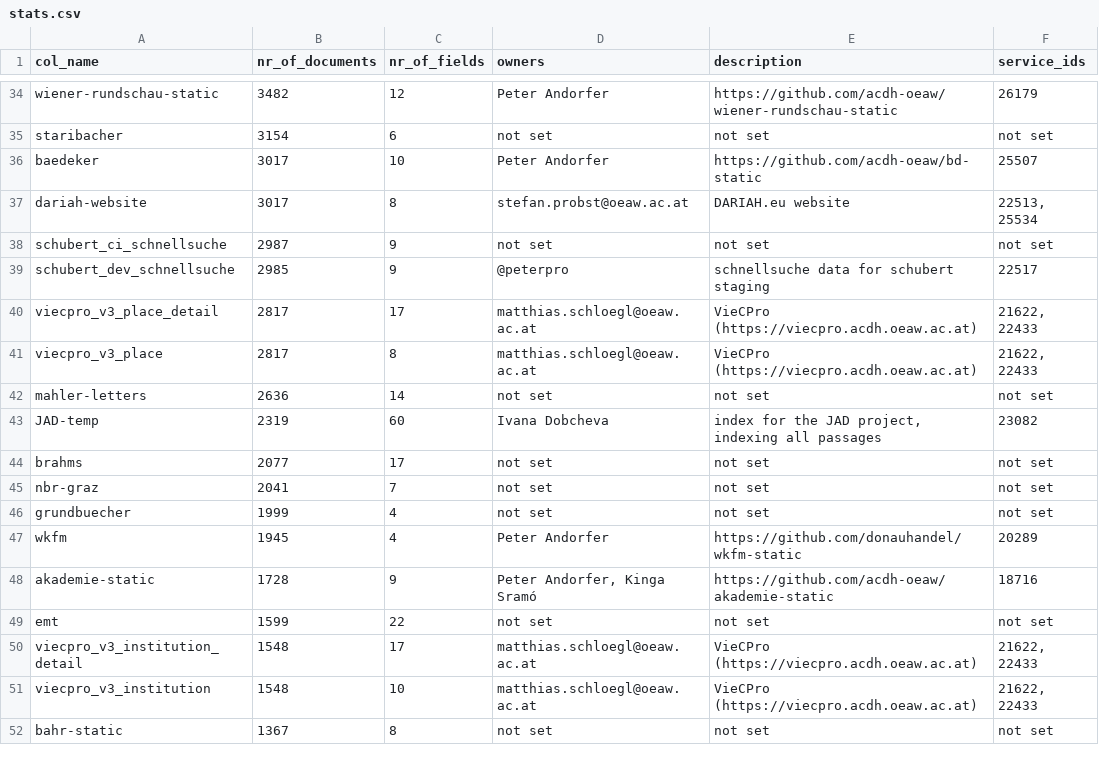
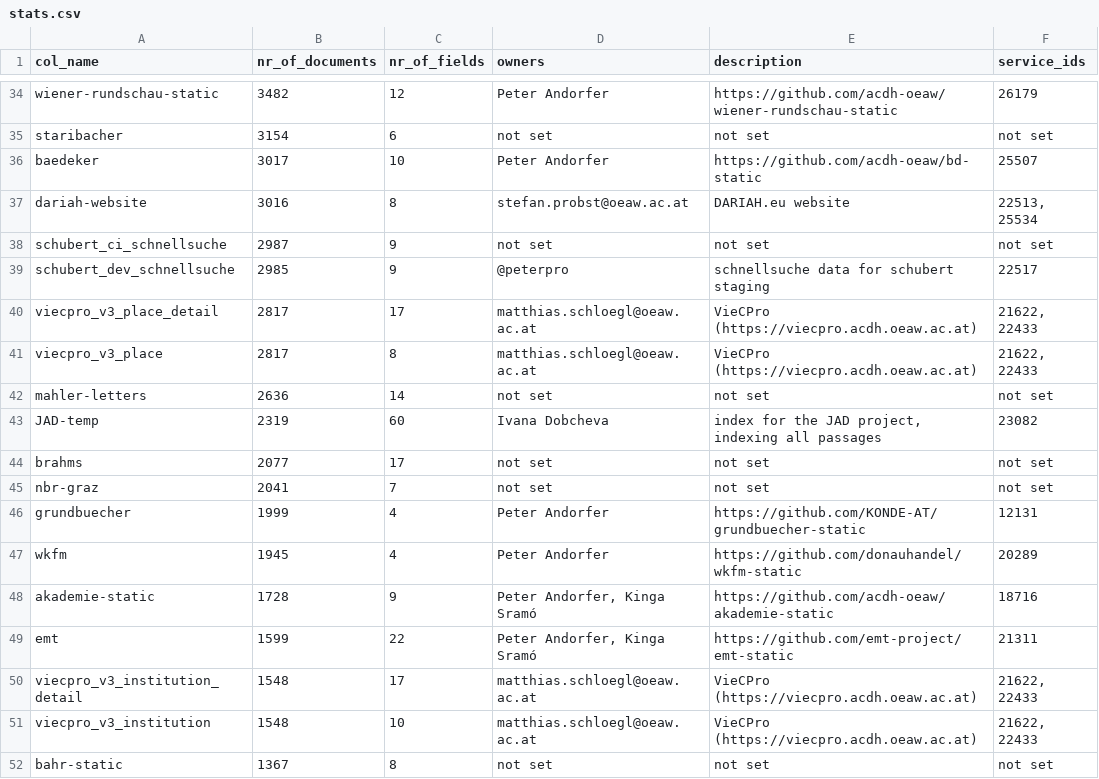
Before and after one commit to acdh-oeaw/typesense-stats, a CSV file: stats.csv, drawn as a sheet; only a part is shown, gaps mark what is left out.

Commit message:
feat: data updates

```diff
--- a/stats.csv
+++ b/stats.csv
@@ -36,3 +36,3 @@ staribacher,3154,6,not set,not set,not set
 baedeker,3017,10,Peter Andorfer,https://github.com/acdh-oeaw/bd-static,25507
-dariah-website,3017,8,stefan.probst@oeaw.ac.at,DARIAH.eu website,"22513, 25534"
+dariah-website,3016,8,stefan.probst@oeaw.ac.at,DARIAH.eu website,"22513, 25534"
 schubert_ci_schnellsuche,2987,9,not set,not set,not set
@@ -45,6 +45,6 @@ brahms,2077,17,not set,not set,not set
 nbr-graz,2041,7,not set,not set,not set
-grundbuecher,1999,4,not set,not set,not set
+grundbuecher,1999,4,Peter Andorfer,https://github.com/KONDE-AT/grundbuecher-static,12131
 wkfm,1945,4,Peter Andorfer,https://github.com/donauhandel/wkfm-static,20289
 akademie-static,1728,9,"Peter Andorfer, Kinga Sramó",https://github.com/acdh-oeaw/akademie-static,18716
-emt,1599,22,not set,not set,not set
+emt,1599,22,"Peter Andorfer, Kinga Sramó",https://github.com/emt-project/emt-static,21311
 viecpro_v3_institution_detail,1548,17,matthias.schloegl@oeaw.ac.at,VieCPro (https://viecpro.acdh.oeaw.ac.at),"21622, 22433"
```
Also changed, not shown: 1 other file.
